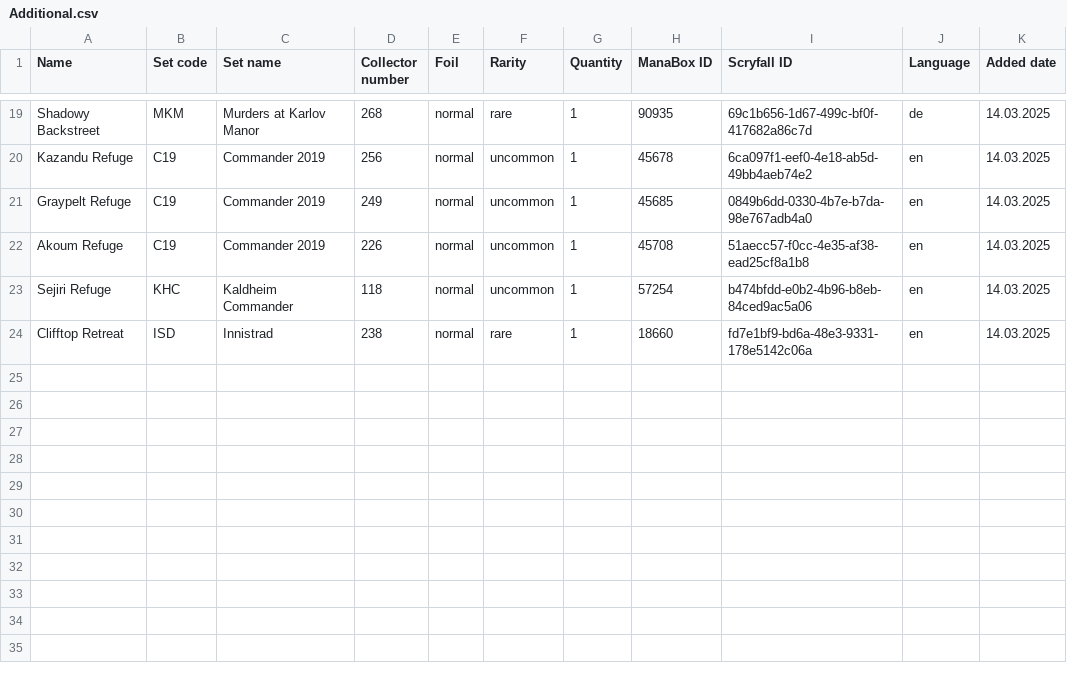
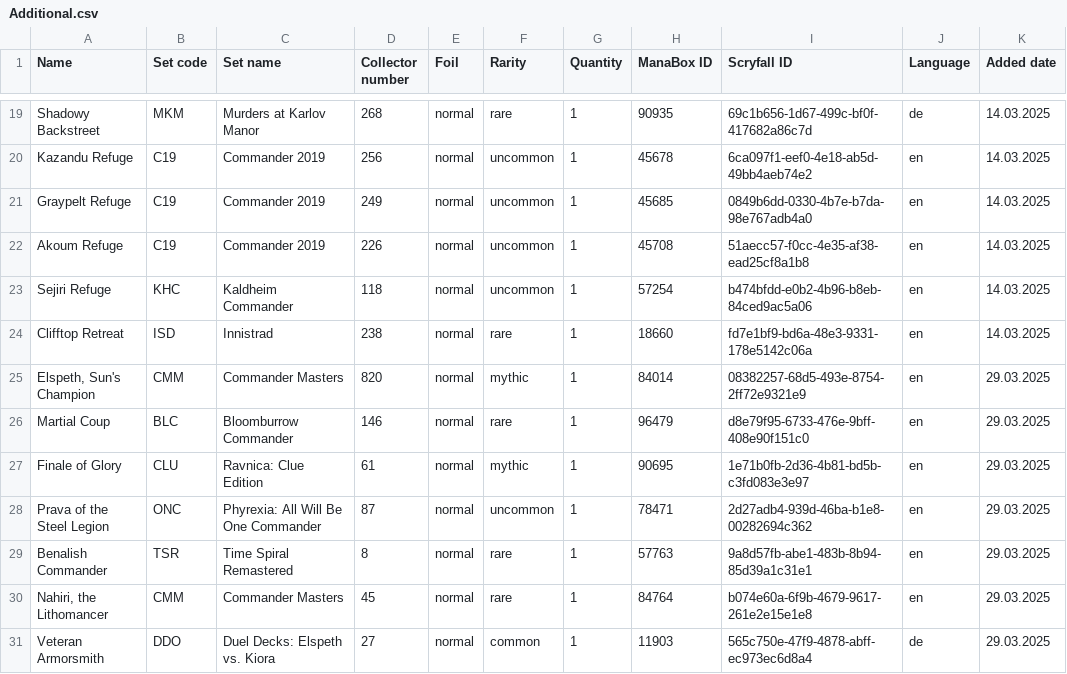
Before and after one commit to Juvinhel/Magic-the-Gathering, a CSV file: Raw/Additional.csv, drawn as a sheet; only a part is shown, gaps mark what is left out; the diff names each change by its address in the sheet, - before the commit and + after, or states it on an @@ line.

```diff
--- a/Raw/Additional.csv
+++ b/Raw/Additional.csv
+row 25: Elspeth, Sun's Champion | CMM | Commander Masters | 820 | normal | mythic | 1 | 84014 | 08382257-68d5-493e-8754-2ff72e9321e9 | en | 29.03.2025
+row 26: Martial Coup | BLC | Bloomburrow Commander | 146 | normal | rare | 1 | 96479 | d8e79f95-6733-476e-9bff-408e90f151c0 | en | 29.03.2025
+row 27: Finale of Glory | CLU | Ravnica: Clue Edition | 61 | normal | mythic | 1 | 90695 | 1e71b0fb-2d36-4b81-bd5b-c3fd083e3e97 | en | 29.03.2025
+row 28: Prava of the Steel Legion | ONC | Phyrexia: All Will Be One Commander | 87 | normal | uncommon | 1 | 78471 | 2d27adb4-939d-46ba-b1e8-00282694c362 | en | 29.03.2025
+row 29: Benalish Commander | TSR | Time Spiral Remastered | 8 | normal | rare | 1 | 57763 | 9a8d57fb-abe1-483b-8b94-85d39a1c31e1 | en | 29.03.2025
+row 30: Nahiri, the Lithomancer | CMM | Commander Masters | 45 | normal | rare | 1 | 84764 | b074e60a-6f9b-4679-9617-261e2e15e1e8 | en | 29.03.2025
+row 31: Veteran Armorsmith | DDO | Duel Decks: Elspeth vs. Kiora | 27 | normal | common | 1 | 11903 | 565c750e-47f9-4878-abff-ec973ec6d8a4 | de | 29.03.2025
```
Also changed, not shown: Raw/Bloomburrow.csv, Raw/Gift.csv, 2 other files.
